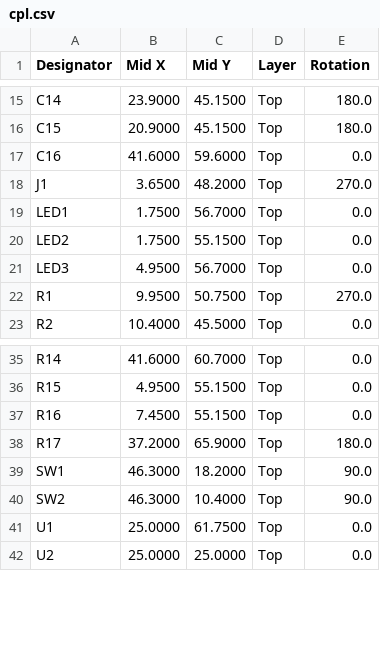
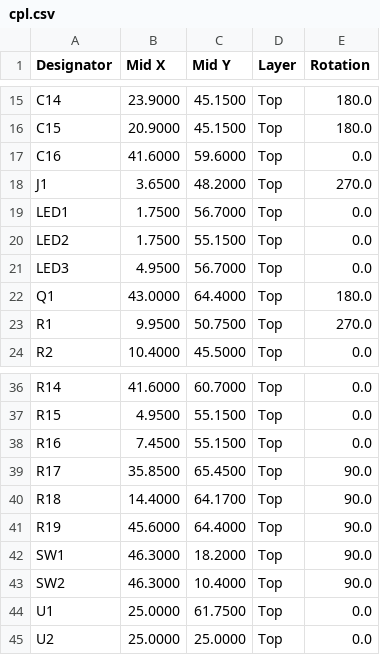
Before and after one commit to dobrinz123/track_app, a CSV file: hardware/kicad/gnss-pod/production/cpl.csv, drawn as a sheet; only a part is shown, gaps mark what is left out.

```diff
--- a/hardware/kicad/gnss-pod/production/cpl.csv
+++ b/hardware/kicad/gnss-pod/production/cpl.csv
@@ -21,2 +21,3 @@ LED2,1.7500,55.1500,Top,0.0
 LED3,4.9500,56.7000,Top,0.0
+Q1,43.0000,64.4000,Top,180.0
 R1,9.9500,50.7500,Top,270.0
@@ -37,3 +38,5 @@ R15,4.9500,55.1500,Top,0.0
 R16,7.4500,55.1500,Top,0.0
-R17,37.2000,65.9000,Top,180.0
+R17,35.8500,65.4500,Top,90.0
+R18,14.4000,64.1700,Top,90.0
+R19,45.6000,64.4000,Top,90.0
 SW1,46.3000,18.2000,Top,90.0
```
Also changed, not shown: hardware/kicad/gnss-pod/production/bom.csv, 26 other files.
